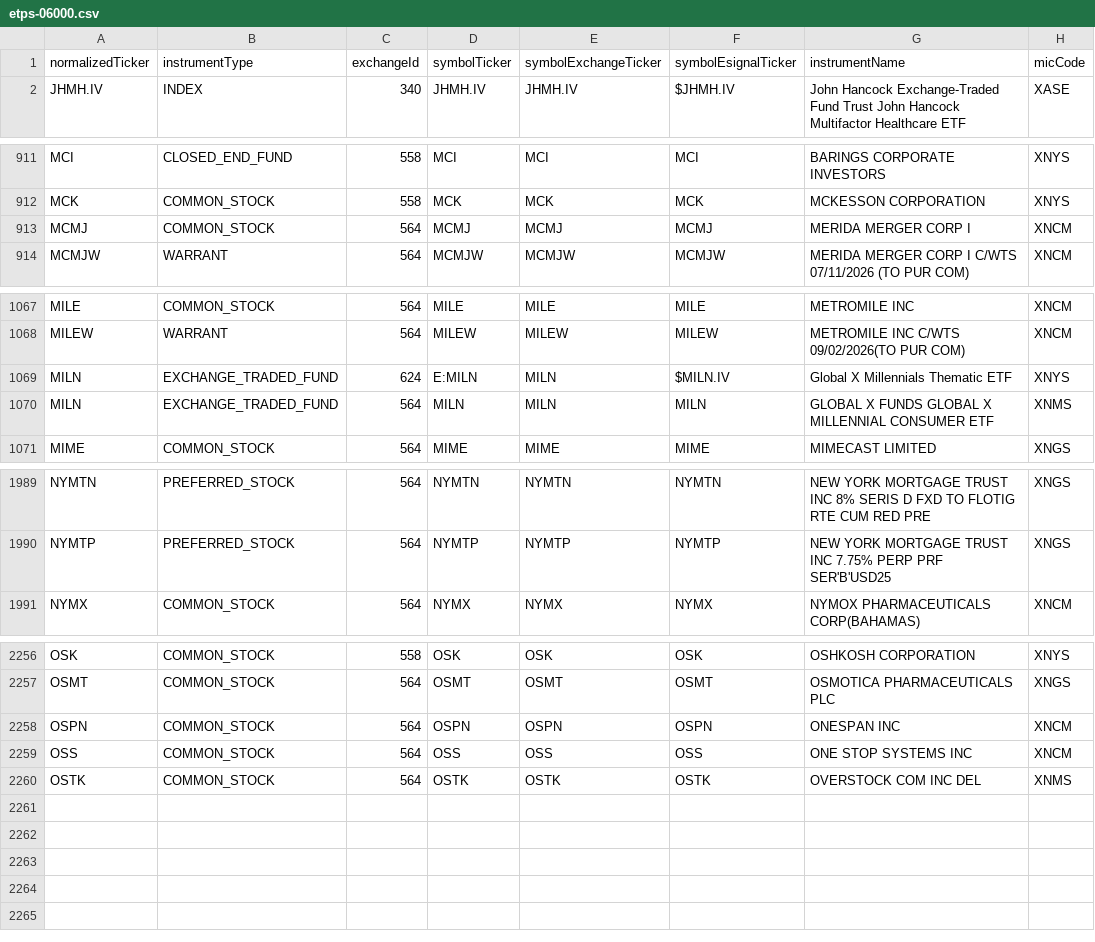
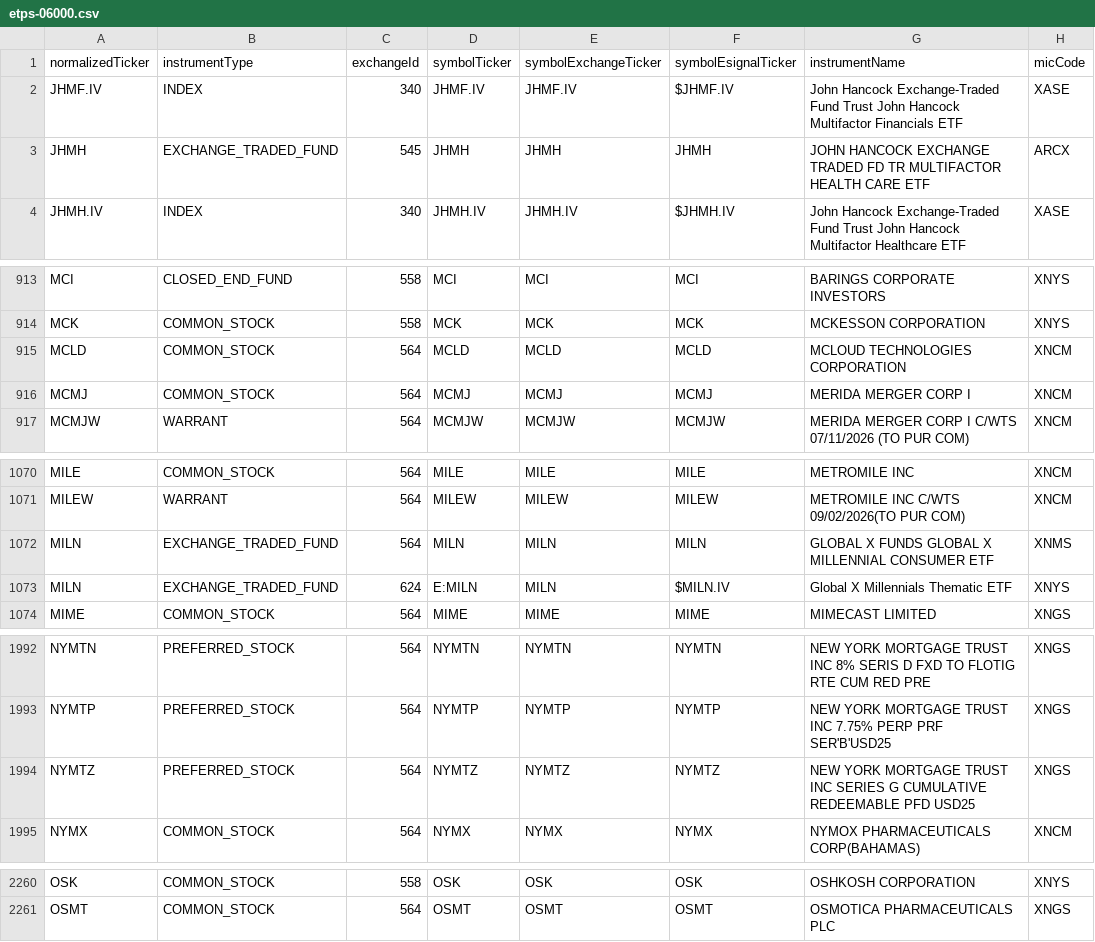
Before and after one commit to haoenhui/nyse-listed-etps, a CSV file: etps-06000.csv, drawn as a sheet; only a part is shown, gaps mark what is left out; the diff covers the shown part only.

```diff
--- a/etps-06000.csv
+++ b/etps-06000.csv
@@ -1,2 +1,4 @@
 normalizedTicker,instrumentType,exchangeId,symbolTicker,symbolExchangeTicker,symbolEsignalTicker,instrumentName,micCode
+JHMF.IV,INDEX,340,JHMF.IV,JHMF.IV,$JHMF.IV,John Hancock Exchange-Traded Fund Trust John Hancock Multifactor Financials ETF,XASE
+JHMH,EXCHANGE_TRADED_FUND,545,JHMH,JHMH,JHMH,JOHN HANCOCK EXCHANGE TRADED FD TR MULTIFACTOR HEALTH CARE ETF,ARCX
 JHMH.IV,INDEX,340,JHMH.IV,JHMH.IV,$JHMH.IV,John Hancock Exchange-Traded Fund Trust John Hancock Multifactor Healthcare ETF,XASE
@@ -912,2 +914,3 @@ MCI,CLOSED_END_FUND,558,MCI,MCI,MCI,BARINGS CORPORATE INVESTORS,XNYS
 MCK,COMMON_STOCK,558,MCK,MCK,MCK,MCKESSON CORPORATION,XNYS
+MCLD,COMMON_STOCK,564,MCLD,MCLD,MCLD,MCLOUD TECHNOLOGIES CORPORATION,XNCM
 MCMJ,COMMON_STOCK,564,MCMJ,MCMJ,MCMJ,MERIDA MERGER CORP I,XNCM
@@ -1068,4 +1071,4 @@ MILE,COMMON_STOCK,564,MILE,MILE,MILE,METROMILE INC,XNCM
 MILEW,WARRANT,564,MILEW,MILEW,MILEW,METROMILE INC C/WTS 09/02/2026(TO PUR COM),XNCM
-MILN,EXCHANGE_TRADED_FUND,624,E:MILN,MILN,$MILN.IV,Global X Millennials Thematic ETF,XNYS
 MILN,EXCHANGE_TRADED_FUND,564,MILN,MILN,MILN,GLOBAL X FUNDS GLOBAL X MILLENNIAL CONSUMER ETF,XNMS
+MILN,EXCHANGE_TRADED_FUND,624,E:MILN,MILN,$MILN.IV,Global X Millennials Thematic ETF,XNYS
 MIME,COMMON_STOCK,564,MIME,MIME,MIME,MIMECAST LIMITED,XNGS
@@ -1990,2 +1993,3 @@ NYMTN,PREFERRED_STOCK,564,NYMTN,NYMTN,NYMTN,NEW YORK MORTGAGE TRUST INC 8% SERIS
 NYMTP,PREFERRED_STOCK,564,NYMTP,NYMTP,NYMTP,NEW YORK MORTGAGE TRUST INC 7.75% PERP PRF SER'B'USD25,XNGS
+NYMTZ,PREFERRED_STOCK,564,NYMTZ,NYMTZ,NYMTZ,NEW YORK MORTGAGE TRUST INC SERIES G CUMULATIVE REDEEMABLE PFD USD25,XNGS
 NYMX,COMMON_STOCK,564,NYMX,NYMX,NYMX,NYMOX PHARMACEUTICALS CORP(BAHAMAS),XNCM
@@ -2257,4 +2261 @@ OSK,COMMON_STOCK,558,OSK,OSK,OSK,OSHKOSH CORPORATION,XNYS
 OSMT,COMMON_STOCK,564,OSMT,OSMT,OSMT,OSMOTICA PHARMACEUTICALS PLC,XNGS
-OSPN,COMMON_STOCK,564,OSPN,OSPN,OSPN,ONESPAN INC,XNCM
-OSS,COMMON_STOCK,564,OSS,OSS,OSS,ONE STOP SYSTEMS INC,XNCM
-OSTK,COMMON_STOCK,564,OSTK,OSTK,OSTK,OVERSTOCK COM INC DEL,XNMS
```
Also changed, not shown: 1 edited cell elsewhere in this file, etps-00000.csv, etps-02000.csv, 3 other files.
